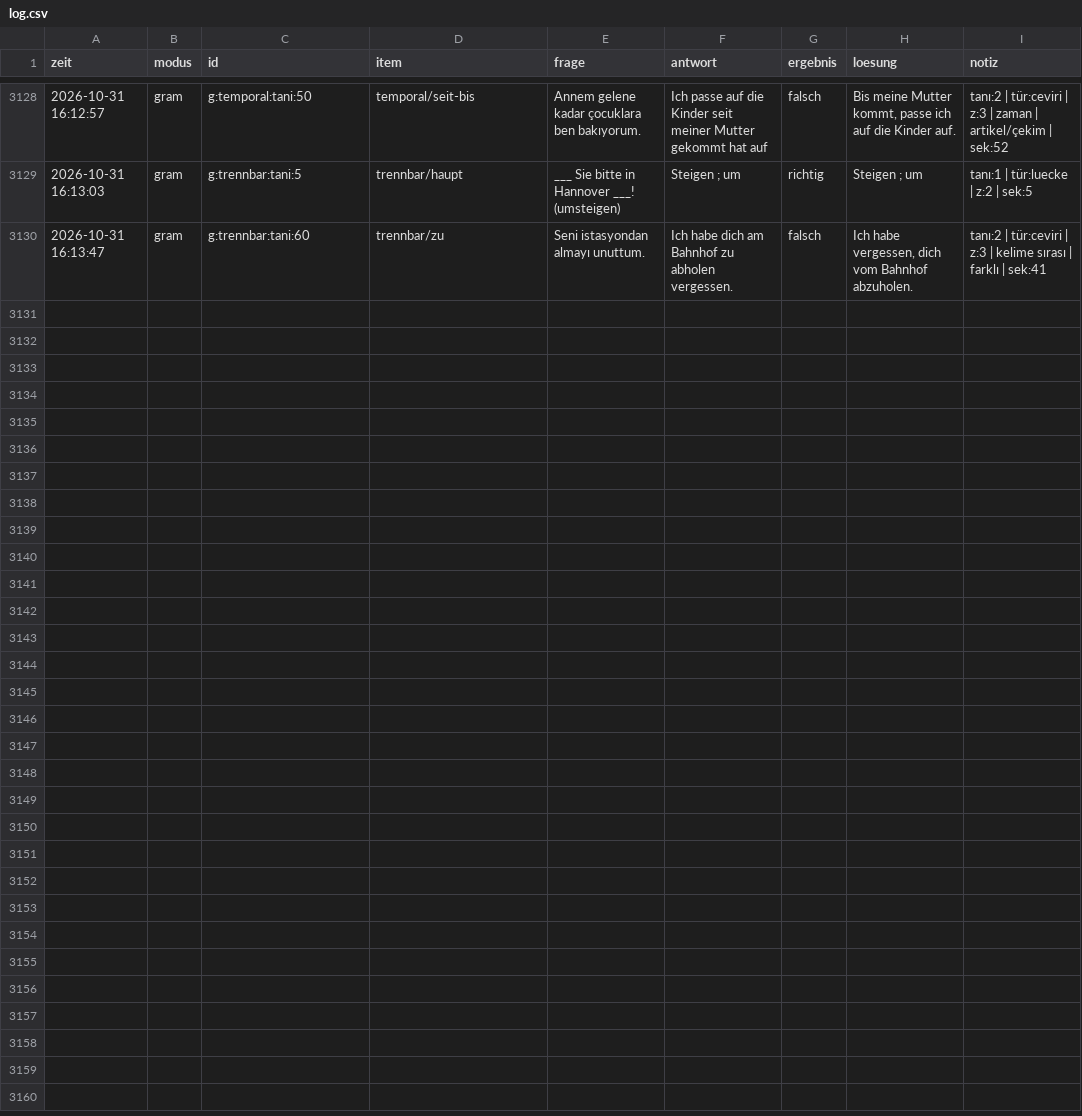
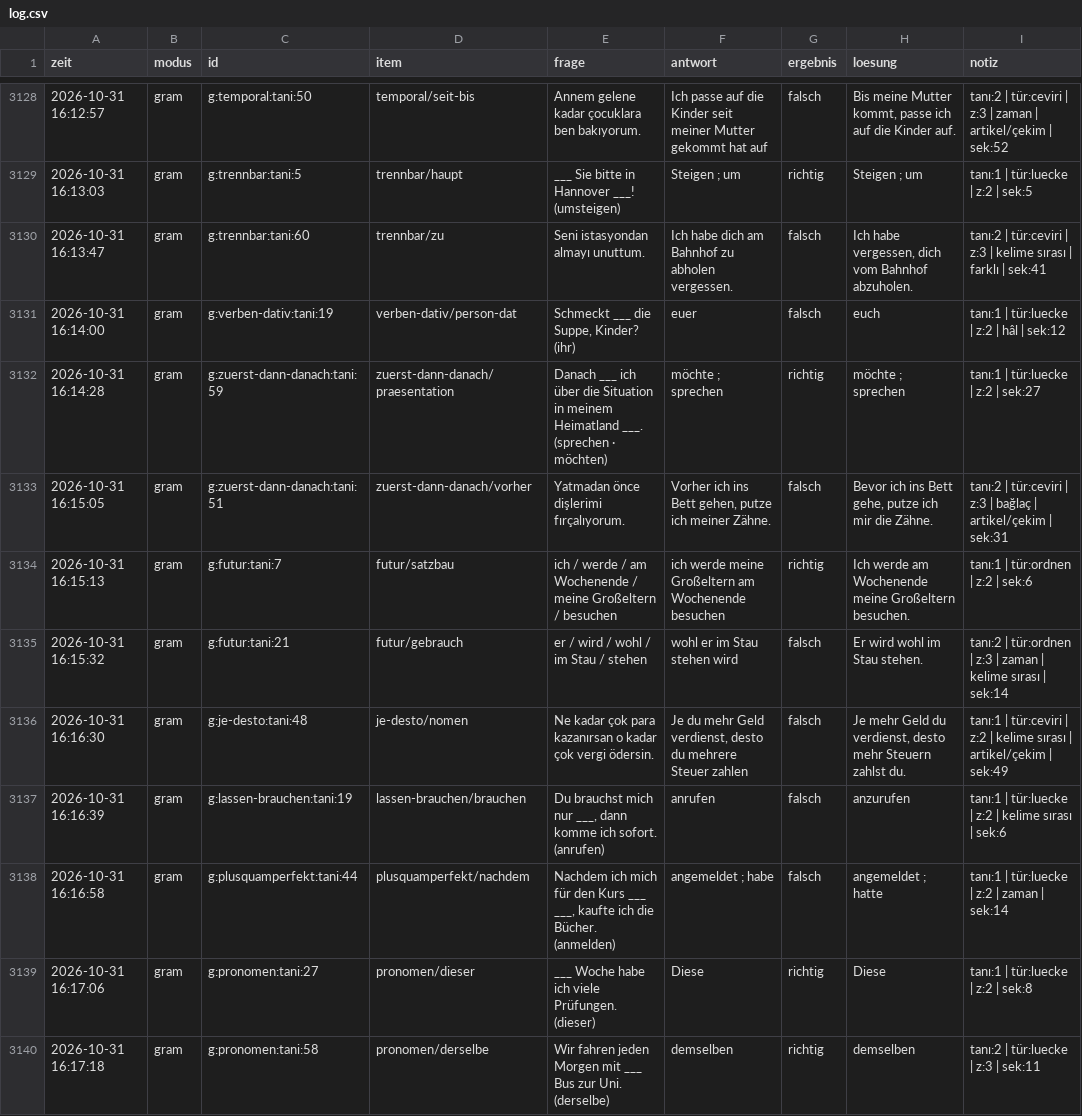
Before and after one commit to TunaArslankaya/Almanca-Tekrar, a CSV file: log/log.csv, drawn as a sheet; only a part is shown, gaps mark what is left out.

Commit message:
log: 10 cevap

```diff
--- a/log/log.csv
+++ b/log/log.csv
@@ -3130 +3130,11 @@
 2026-10-31 16:13:47;gram;g:trennbar:tani:60;trennbar/zu;Seni istasyondan almayı unuttum.;Ich habe dich am Bahnhof zu abholen vergessen.;falsch;Ich habe vergessen, dich vom Bahnhof abzuholen.;tanı:2 | tür:ceviri | z:3 | kelime sırası | farklı | sek:41
+2026-10-31 16:14:00;gram;g:verben-dativ:tani:19;verben-dativ/person-dat;Schmeckt ___ die Suppe, Kinder? (ihr);euer;falsch;euch;tanı:1 | tür:luecke | z:2 | hâl | sek:12
+2026-10-31 16:14:28;gram;g:zuerst-dann-danach:tani:59;zuerst-dann-danach/praesentation;Danach ___ ich über die Situation in meinem Heimatland ___. (sprechen · möchten);"möchte ; sprechen";richtig;"möchte ; sprechen";tanı:1 | tür:luecke | z:2 | sek:27
+2026-10-31 16:15:05;gram;g:zuerst-dann-danach:tani:51;zuerst-dann-danach/vorher;Yatmadan önce dişlerimi fırçalıyorum.;Vorher ich ins Bett gehen, putze ich meiner Zähne.;falsch;Bevor ich ins Bett gehe, putze ich mir die Zähne.;tanı:2 | tür:ceviri | z:3 | bağlaç | artikel/çekim | sek:31
+2026-10-31 16:15:13;gram;g:futur:tani:7;futur/satzbau;ich / werde / am Wochenende / meine Großeltern / besuchen;ich werde meine Großeltern am Wochenende besuchen;richtig;Ich werde am Wochenende meine Großeltern besuchen.;tanı:1 | tür:ordnen | z:2 | sek:6
+2026-10-31 16:15:32;gram;g:futur:tani:21;futur/gebrauch;er / wird / wohl / im Stau / stehen;wohl er im Stau stehen wird;falsch;Er wird wohl im Stau stehen.;tanı:2 | tür:ordnen | z:3 | zaman | kelime sırası | sek:14
+2026-10-31 16:16:30;gram;g:je-desto:tani:48;je-desto/nomen;Ne kadar çok para kazanırsan o kadar çok vergi ödersin.;Je du mehr Geld verdienst, desto du mehrere Steuer zahlen;falsch;Je mehr Geld du verdienst, desto mehr Steuern zahlst du.;tanı:1 | tür:ceviri | z:2 | kelime sırası | artikel/çekim | sek:49
+2026-10-31 16:16:39;gram;g:lassen-brauchen:tani:19;lassen-brauchen/brauchen;Du brauchst mich nur ___, dann komme ich sofort. (anrufen);anrufen;falsch;anzurufen;tanı:1 | tür:luecke | z:2 | kelime sırası | sek:6
+2026-10-31 16:16:58;gram;g:plusquamperfekt:tani:44;plusquamperfekt/nachdem;Nachdem ich mich für den Kurs ___ ___, kaufte ich die Bücher. (anmelden);"angemeldet ; habe";falsch;"angemeldet ; hatte";tanı:1 | tür:luecke | z:2 | zaman | sek:14
+2026-10-31 16:17:06;gram;g:pronomen:tani:27;pronomen/dieser;___ Woche habe ich viele Prüfungen. (dieser);Diese;richtig;Diese;tanı:1 | tür:luecke | z:2 | sek:8
+2026-10-31 16:17:18;gram;g:pronomen:tani:58;pronomen/derselbe;Wir fahren jeden Morgen mit ___ Bus zur Uni. (derselbe);demselben;richtig;demselben;tanı:2 | tür:luecke | z:3 | sek:11
```
